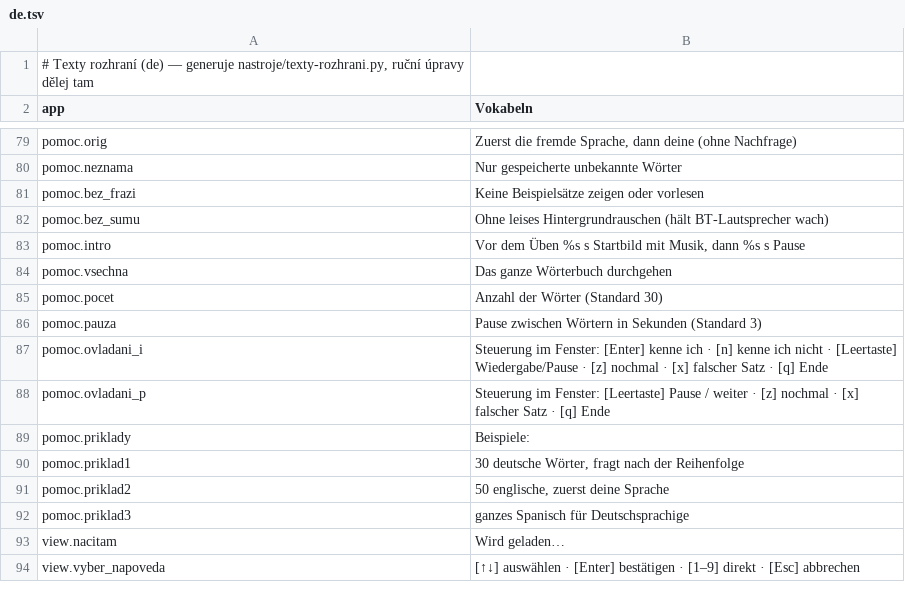
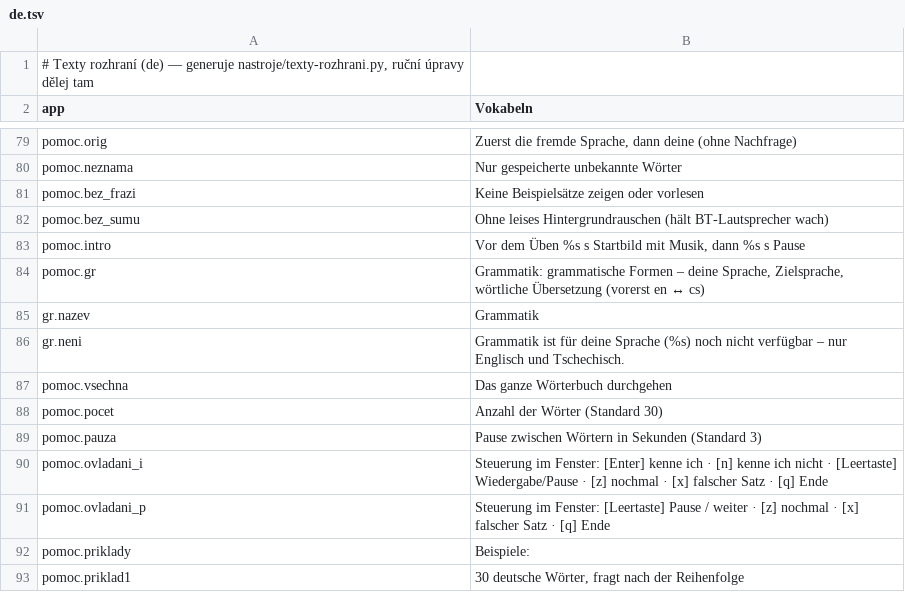
Before and after one commit to navik61/jazyky, a TSV file: locale/de.tsv, drawn as a sheet; only a part is shown, gaps mark what is left out; the shorter side is filled out with more unchanged rows.

```diff
--- a/locale/de.tsv
+++ b/locale/de.tsv
@@ -83,2 +83,5 @@ pomoc.bez_sumu	Ohne leises Hintergrundrauschen (hält BT-Lautsprecher wach)
 pomoc.intro	Vor dem Üben %s s Startbild mit Musik, dann %s s Pause
+pomoc.gr	Grammatik: grammatische Formen – deine Sprache, Zielsprache, wörtliche Übersetzung (vorerst en ↔ cs)
+gr.nazev	Grammatik
+gr.neni	Grammatik ist für deine Sprache (%s) noch nicht verfügbar – nur Englisch und Tschechisch.
 pomoc.vsechna	Das ganze Wörterbuch durchgehen
```
Also changed, not shown: locale/cs.tsv, locale/es.tsv, 13 other files.
